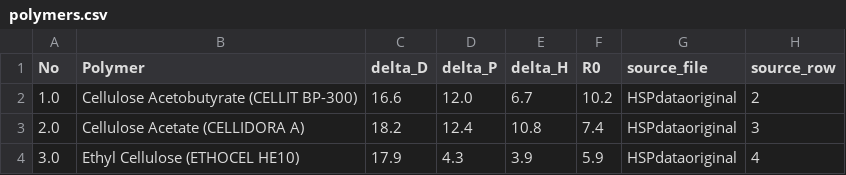
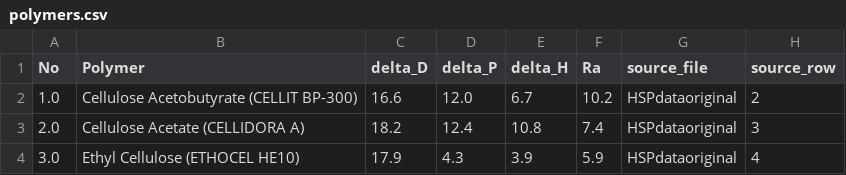
Before and after one commit to ToshihiroIguchi/MixingCompass, a CSV file: data/polymers.csv, drawn as a sheet; only a part is shown; the diff names each change by its address in the sheet, - before the commit and + after, or states it on an @@ line.

```diff
--- a/data/polymers.csv
+++ b/data/polymers.csv
-F1: R0
+F1: Ra
```
Also changed, not shown: data/original/solvents/JoshuaSchrier_Hansen-Solubility-Parameters.csv, 5 other files.
